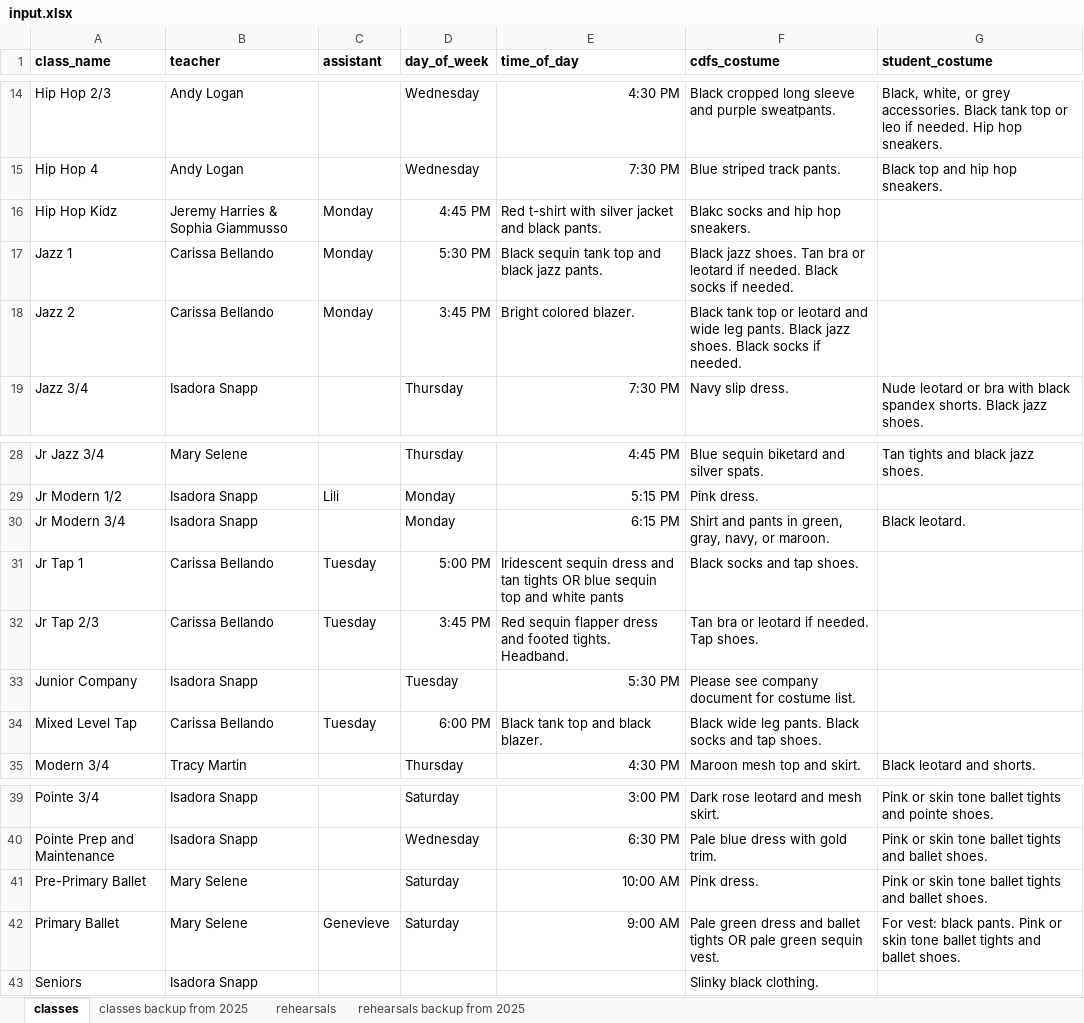
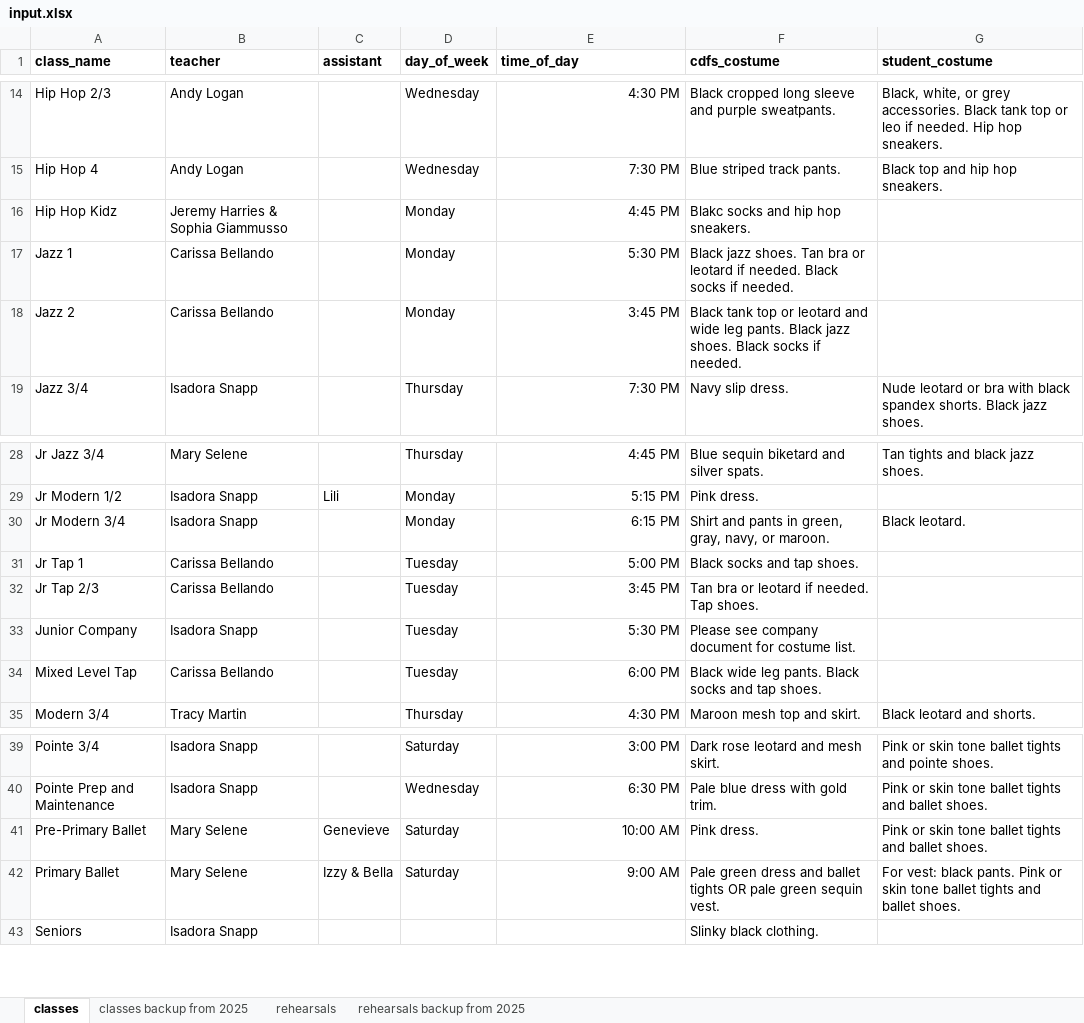
Before and after one commit to cdandfs/rehearsal-schedule, an Excel workbook: input.xlsx, sheet classes, drawn as a sheet; only a part is shown, gaps mark what is left out; values as stored, in another font and other column widths than the file's, no borders; the diff names each change by its address in the sheet, - before the commit and + after, or states it on an @@ line.

Commit message:
fixed incorrect input data

```diff
--- a/input.xlsx (sheet classes)
+++ b/input.xlsx (sheet classes)
-C16:C18 (assistant): Monday
+C16:C18 (assistant): (empty)
-D16 (day_of_week): 4:45 PM
+D16 (day_of_week): Monday
-E16 (time_of_day): Red t-shirt with silver jacket and black pants.
+E16 (time_of_day): 4:45 PM
-D17 (day_of_week): 5:30 PM
+D17 (day_of_week): Monday
-E17 (time_of_day): Black sequin tank top and black jazz pants.
+E17 (time_of_day): 5:30 PM
-D18 (day_of_week): 3:45 PM
+D18 (day_of_week): Monday
-E18 (time_of_day): Bright colored blazer.
+E18 (time_of_day): 3:45 PM
-C31:C32 (assistant): Tuesday
+C31:C32 (assistant): (empty)
-D31 (day_of_week): 5:00 PM
+D31 (day_of_week): Tuesday
-E31 (time_of_day): Iridescent sequin dress and tan tights OR blue sequin top and white pants
+E31 (time_of_day): 5:00 PM
-D32 (day_of_week): 3:45 PM
+D32 (day_of_week): Tuesday
-E32 (time_of_day): Red sequin flapper dress and footed tights. Headband.
+E32 (time_of_day): 3:45 PM
-C34 (assistant): Tuesday
+C34 (assistant): (empty)
-D34 (day_of_week): 6:00 PM
+D34 (day_of_week): Tuesday
-E34 (time_of_day): Black tank top and black blazer.
+E34 (time_of_day): 6:00 PM
-C41 (assistant): (empty)
+C41 (assistant): Genevieve
-C42 (assistant): Genevieve
+C42 (assistant): Izzy & Bella
```
